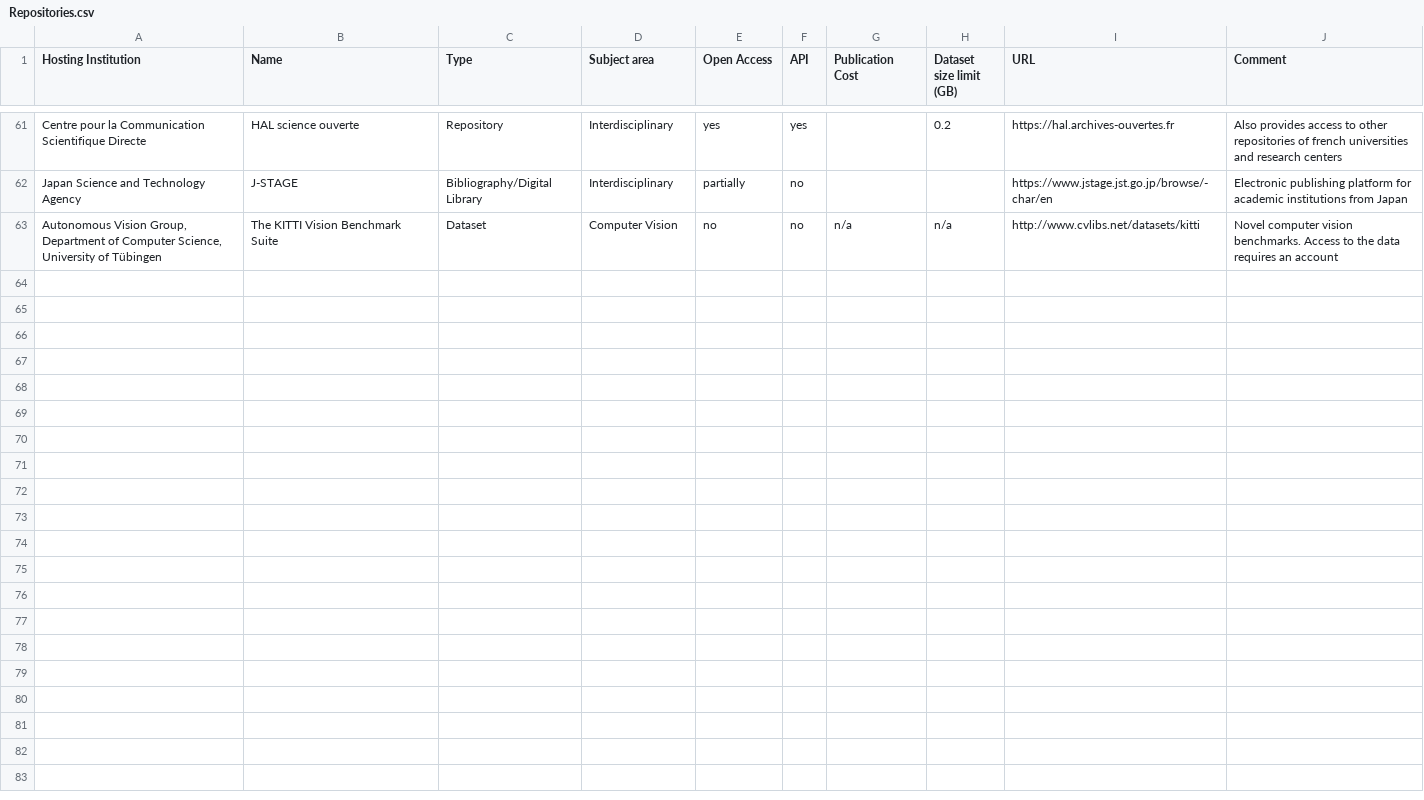
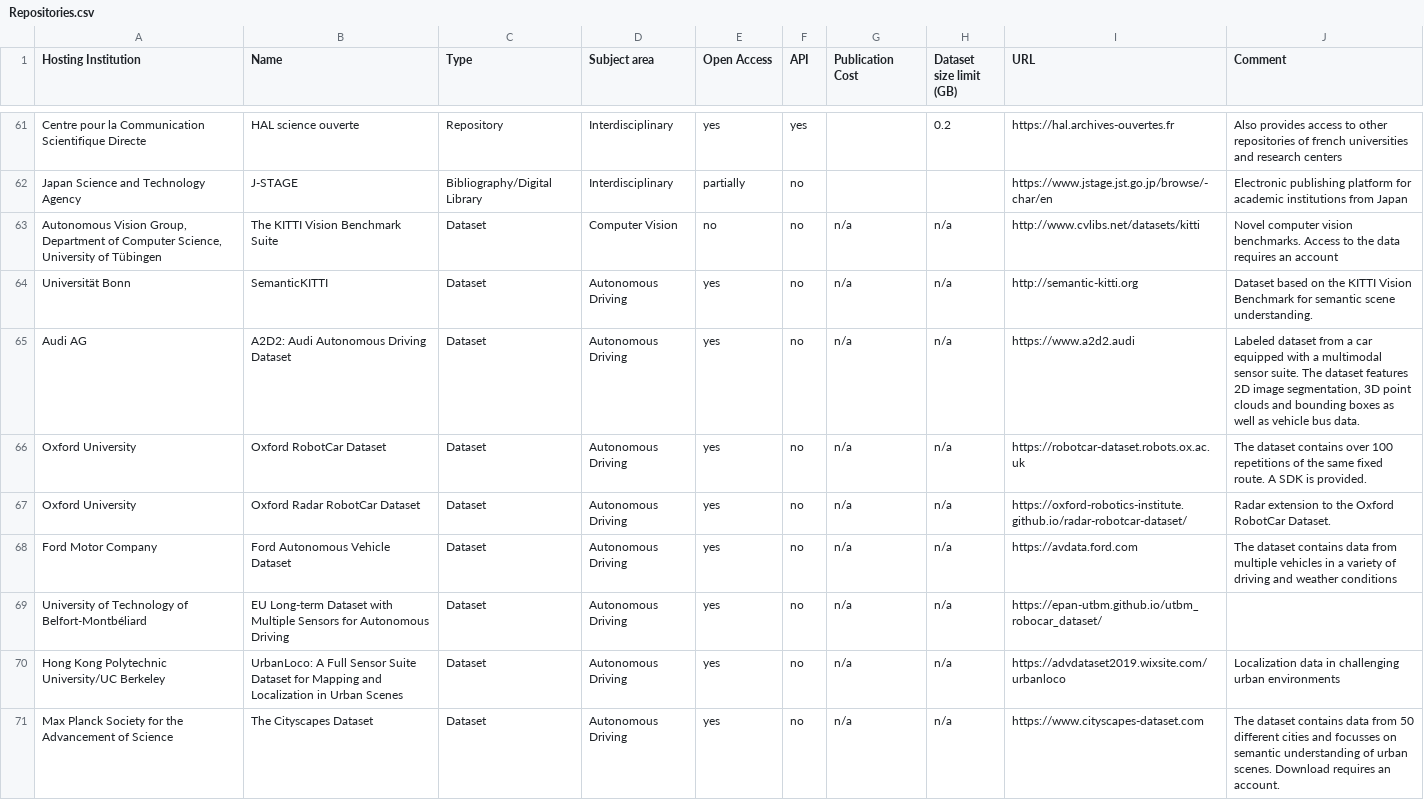
Before and after one commit to kit-data-manager/Data-Collections-Explorer, a CSV file: application/Repositories.csv, drawn as a sheet; only a part is shown, gaps mark what is left out; the diff covers the shown part only.

Commit message:
Add various datasets from autonomous driving research

```diff
--- a/application/Repositories.csv
+++ b/application/Repositories.csv
@@ -63 +63,9 @@ Japan Science and Technology Agency;J-STAGE;Bibliography/Digital Library;Interdi
 Autonomous Vision Group, Department of Computer Science, University of Tübingen;The KITTI Vision Benchmark Suite;Dataset;Computer Vision;no;no;n/a;n/a;http://www.cvlibs.net/datasets/kitti;Novel computer vision benchmarks. Access to the data requires an account
+Universität Bonn;SemanticKITTI;Dataset;Autonomous Driving;yes;no;n/a;n/a;http://semantic-kitti.org;Dataset based on the KITTI Vision Benchmark for semantic scene understanding.
+Audi AG;A2D2: Audi Autonomous Driving Dataset;Dataset;Autonomous Driving;yes;no;n/a;n/a;https://www.a2d2.audi;Labeled dataset from a car equipped with a multimodal sensor suite. The dataset features 2D image segmentation, 3D point clouds and bounding boxes as well as vehicle bus data.
+Oxford University;Oxford RobotCar Dataset;Dataset;Autonomous Driving;yes;no;n/a;n/a;https://robotcar-dataset.robots.ox.ac.uk;The dataset contains over 100 repetitions of the same fixed route. A SDK is provided.
+Oxford University;Oxford Radar RobotCar Dataset;Dataset;Autonomous Driving;yes;no;n/a;n/a;https://oxford-robotics-institute.github.io/radar-robotcar-dataset/;Radar extension to the Oxford RobotCar Dataset.
+Ford Motor Company;Ford Autonomous Vehicle Dataset;Dataset;Autonomous Driving;yes;no;n/a;n/a;https://avdata.ford.com;The dataset contains data from multiple vehicles in a variety of driving and weather conditions
+University of Technology of Belfort-Montbéliard;EU Long-term Dataset with Multiple Sensors for Autonomous Driving;Dataset;Autonomous Driving;yes;no;n/a;n/a;https://epan-utbm.github.io/utbm_robocar_dataset/;
+Hong Kong Polytechnic University/UC Berkeley;UrbanLoco: A Full Sensor Suite Dataset for Mapping and Localization in Urban Scenes;Dataset;Autonomous Driving;yes;no;n/a;n/a;https://advdataset2019.wixsite.com/urbanloco;Localization data in challenging urban environments
+Max Planck Society for the Advancement of Science;The Cityscapes Dataset;Dataset;Autonomous Driving;yes;no;n/a;n/a;https://www.cityscapes-dataset.com;The dataset contains data from 50 different cities and focusses on semantic understanding of urban scenes. Download requires an account.
```
Also changed, not shown: 7 added rows elsewhere in this file, 1 other file.
